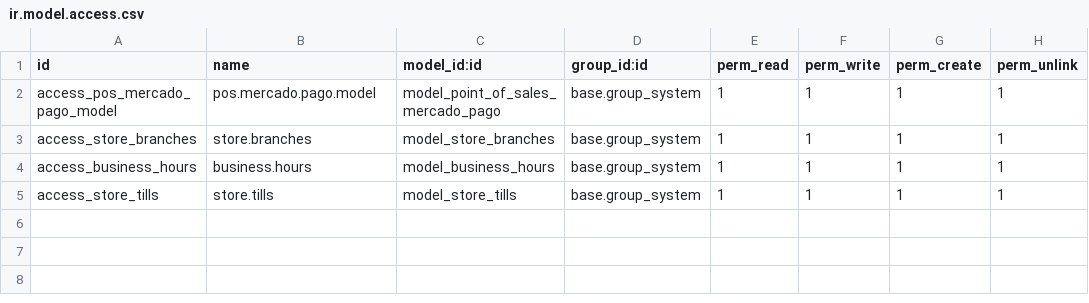
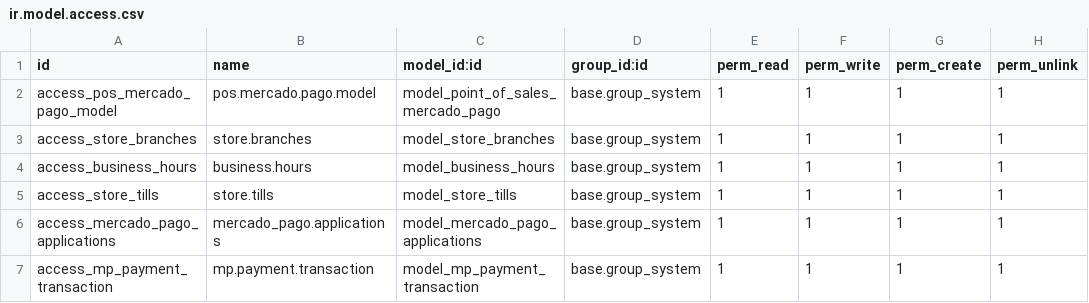
Before and after one commit to primateuy/retail-ecommerce, a CSV file: pos_mercadopago/security/admin/ir.model.access.csv, drawn as a sheet; the diff names each change by its address in the sheet, - before the commit and + after, or states it on an @@ line.

```diff
--- a/pos_mercadopago/security/admin/ir.model.access.csv
+++ b/pos_mercadopago/security/admin/ir.model.access.csv
+row 6: access_mercado_pago_applications | mercado_pago.applications | model_mercado_pago_applications | base.group_system | 1 | 1 | 1 | 1
+row 7: access_mp_payment_transaction | mp.payment.transaction | model_mp_payment_transaction | base.group_system | 1 | 1 | 1 | 1
```
Also changed, not shown: pos_mercadopago/security/branch_manager/ir.model.access.csv, pos_mercadopago/security/ir.model.access.csv, 22 other files.
